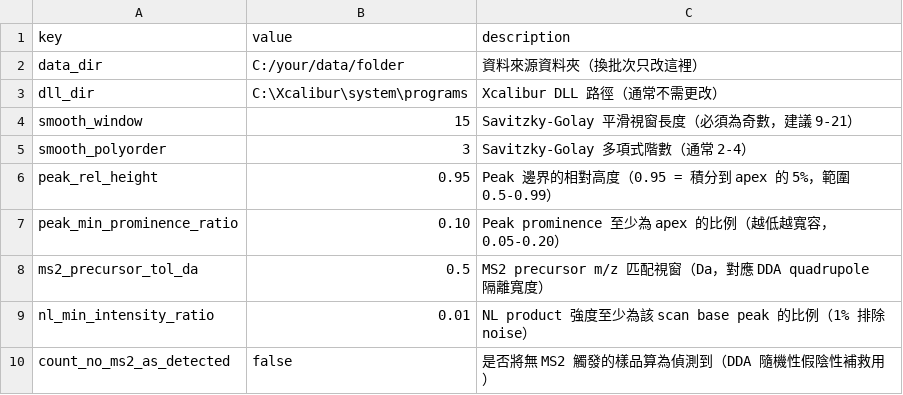
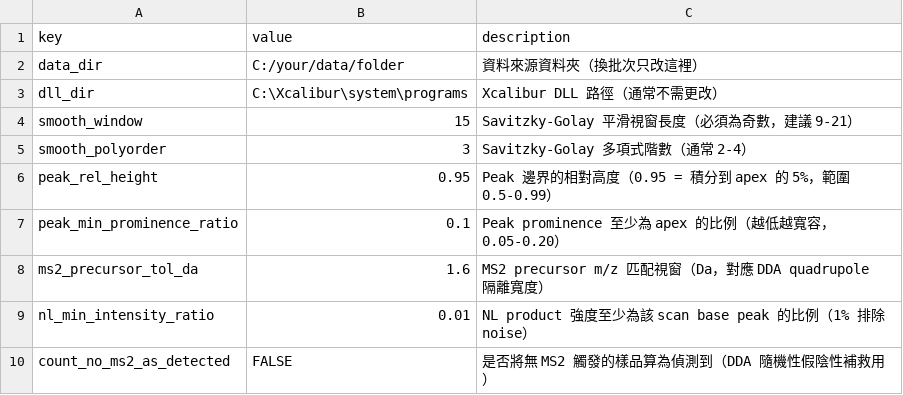
Before and after one commit to Chao-hu-Lab/XIC_Extractor, a CSV file: config/settings.example.csv, drawn as a sheet.

```diff
--- a/config/settings.example.csv
+++ b/config/settings.example.csv
@@ -6,5 +6,5 @@ smooth_polyorder,3,Savitzky-Golay 多項式階數（通常 2-4）
 peak_rel_height,0.95,Peak 邊界的相對高度（0.95 = 積分到 apex 的 5%，範圍 0.5-0.99）
-peak_min_prominence_ratio,0.10,Peak prominence 至少為 apex 的比例（越低越寬容，0.05-0.20）
-ms2_precursor_tol_da,0.5,MS2 precursor m/z 匹配視窗（Da，對應 DDA quadrupole 隔離寬度）
+peak_min_prominence_ratio,0.1,Peak prominence 至少為 apex 的比例（越低越寬容，0.05-0.20）
+ms2_precursor_tol_da,1.6,MS2 precursor m/z 匹配視窗（Da，對應 DDA quadrupole 隔離寬度）
 nl_min_intensity_ratio,0.01,NL product 強度至少為該 scan base peak 的比例（1% 排除 noise）
-count_no_ms2_as_detected,false,是否將無 MS2 觸發的樣品算為偵測到（DDA 隨機性假陰性補救用）
+count_no_ms2_as_detected,FALSE,是否將無 MS2 觸發的樣品算為偵測到（DDA 隨機性假陰性補救用）
```
Also changed, not shown: 2 other files.
